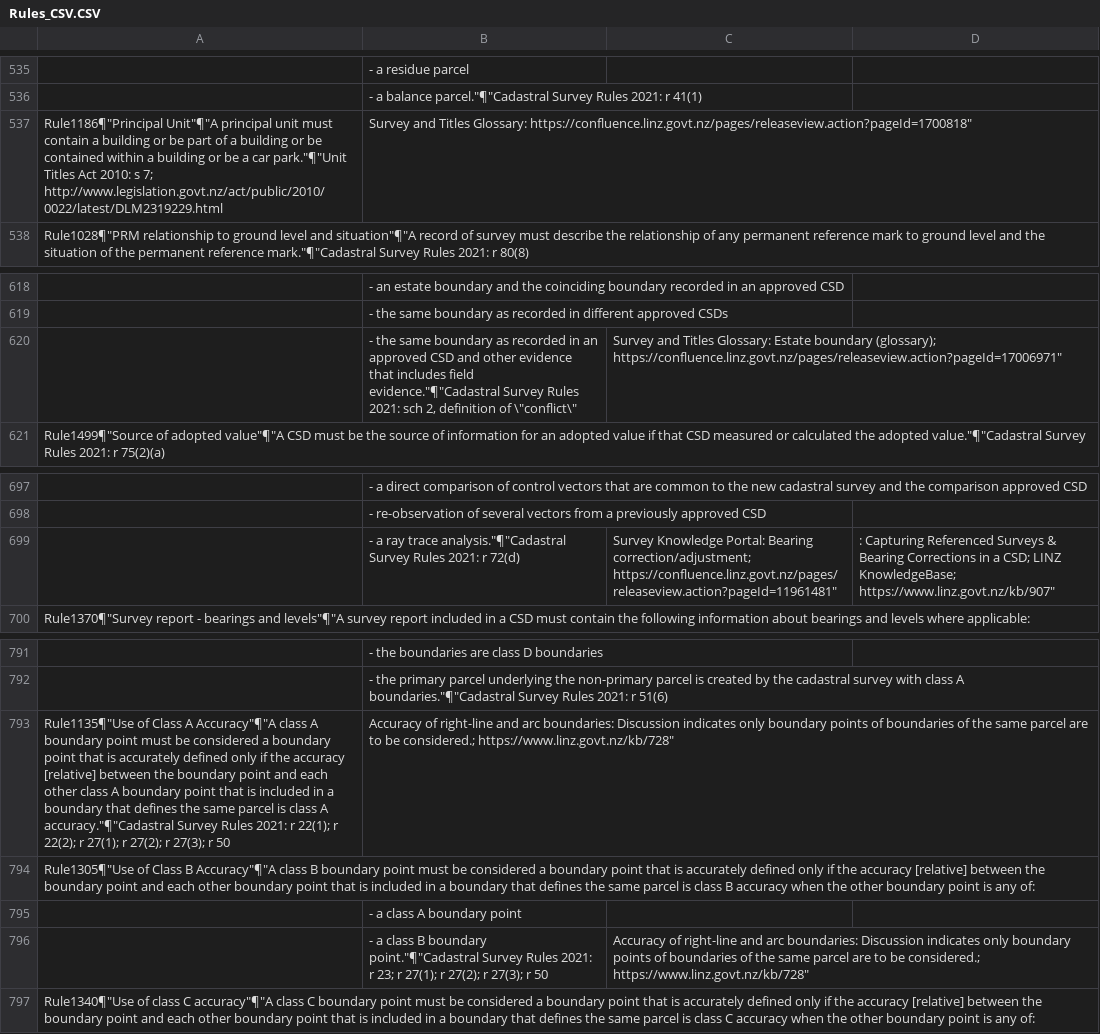
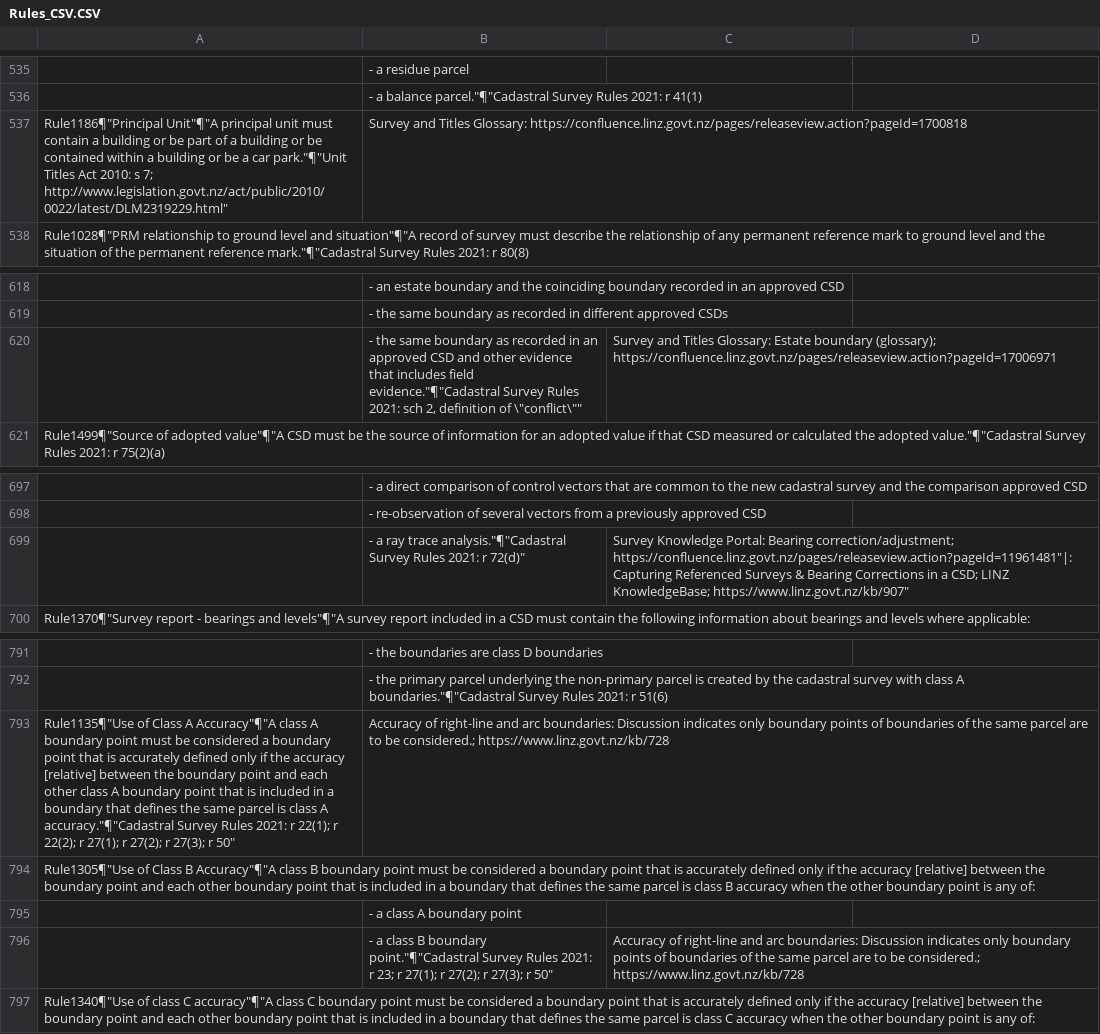
Before and after one commit to MarkDonaldBacon/Neo4J-import, a CSV file: Rules_CSV.CSV, drawn as a sheet; only a part is shown, gaps mark what is left out; removed rows and columns are numbered as before the commit, all else as after; the diff names each change by its address in the sheet, - before the commit and + after, or states it on an @@ line.

```diff
--- a/Rules_CSV.CSV
+++ b/Rules_CSV.CSV
-A537: …s 7; http://www.legislation.govt.nz/act/public/2010/0022/latest/DLM2319229.html
+A537: …s 7; http://www.legislation.govt.nz/act/public/2010/0022/latest/DLM2319229.html"
-B537: …Titles Glossary: https://confluence.linz.govt.nz/pages/releaseview.action?pageId=1700818"
+B537: …Titles Glossary: https://confluence.linz.govt.nz/pages/releaseview.action?pageId=1700818
-B620: …definition of \"conflict\"
+B620: …definition of \"conflict\""
-C620: …boundary (glossary); https://confluence.linz.govt.nz/pages/releaseview.action?pageId=17006971"
+C620: …boundary (glossary); https://confluence.linz.govt.nz/pages/releaseview.action?pageId=17006971
-row 699:  | - a ray trace analysis."¶"Cadastral Survey Rules 2021: r 72(d) | Survey Knowledge Portal: Bearing correction/adjustment; https://confluence.linz.govt.nz/pages/releaseview.action?pageId=11961481" | : Capturing Referenced Surveys & Bearing Corrections in a CSD; LINZ KnowledgeBase; https://www.linz.govt.nz/kb/907"
+row 699:  | - a ray trace analysis."¶"Cadastral Survey Rules 2021: r 72(d)" | Survey Knowledge Portal: Bearing correction/adjustment; https://confluence.linz.govt.nz/pages/releaseview.action?pageId=11961481"|: Capturing Referenced Surveys & Bearing Corrections in a CSD; LINZ KnowledgeBase; https://www.linz.govt.nz/kb/907"
-A793: …27(3); r 50
+A793: …27(3); r 50"
-B793: …be considered.; https://www.linz.govt.nz/kb/728"
+B793: …be considered.; https://www.linz.govt.nz/kb/728
-B796: …27(3); r 50
+B796: …27(3); r 50"
-C796: …be considered.; https://www.linz.govt.nz/kb/728"
+C796: …be considered.; https://www.linz.govt.nz/kb/728
```
Also changed, not shown: Concepts_CSV.CSV.
